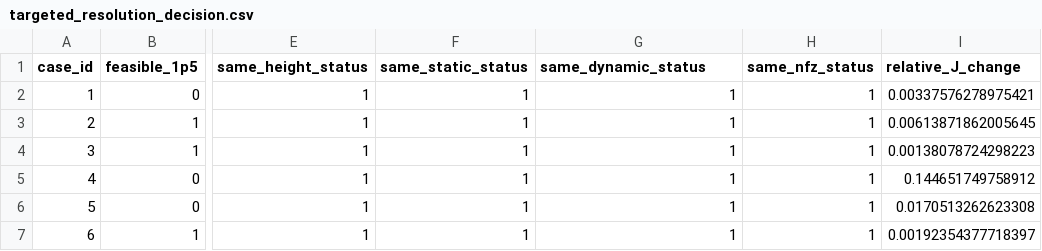
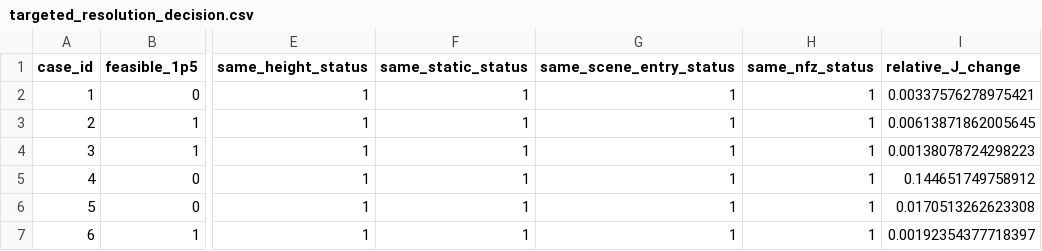
Before and after one commit to danyoudechihuo416/RA-ALA, a CSV file: resolution_selection_output/targeted_resolution_decision.csv, drawn as a sheet; only a part is shown, gaps mark what is left out; the diff names each change by its address in the sheet, - before the commit and + after, or states it on an @@ line.

```diff
--- a/resolution_selection_output/targeted_resolution_decision.csv
+++ b/resolution_selection_output/targeted_resolution_decision.csv
-G1: same_dynamic_status
+G1: same_scene_entry_status
```
Also changed, not shown: manuscript_completed_results/planner_runtime_summary.csv, resolution_selection_output/resolution_selection_summary.csv, 24 other files.
